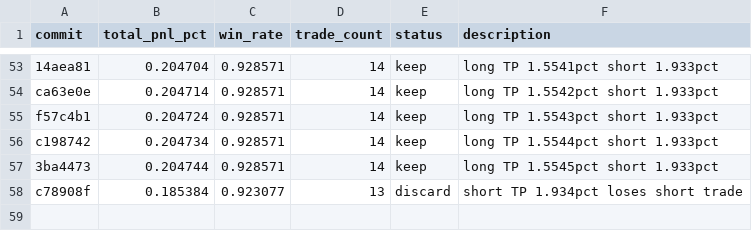
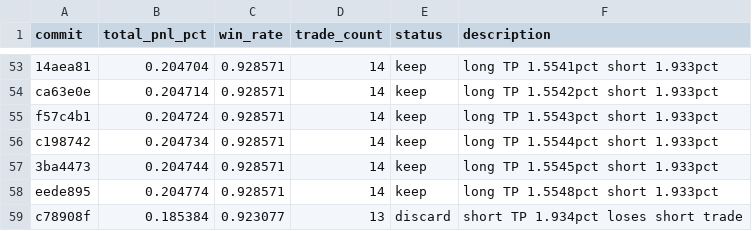
Before and after one commit to RishiJain905/autoresearch, a TSV file: results.tsv, drawn as a sheet; only a part is shown, gaps mark what is left out; the diff names each change by its address in the sheet, - before the commit and + after, or states it on an @@ line.

```diff
--- a/results.tsv
+++ b/results.tsv
+row 58: eede895 | 0.204774 | 0.928571 | 14 | keep | long TP 1.5548pct short 1.933pct
```
Also changed, not shown: 1 other file.
